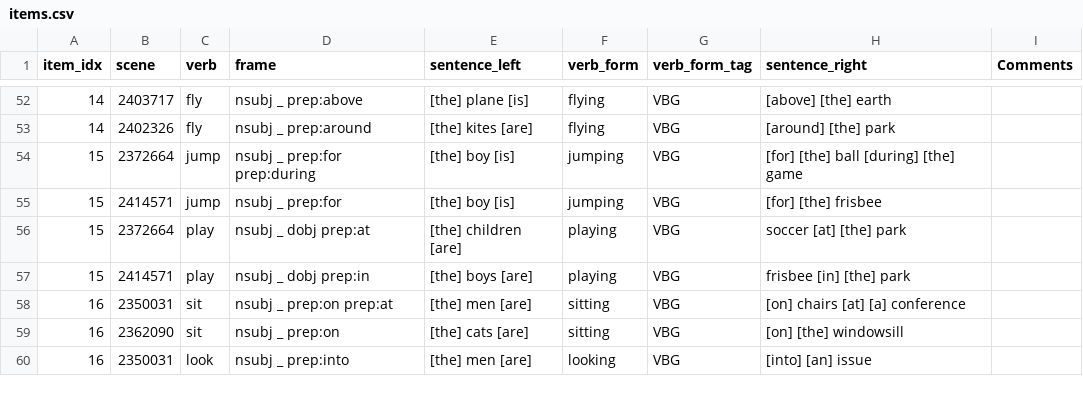
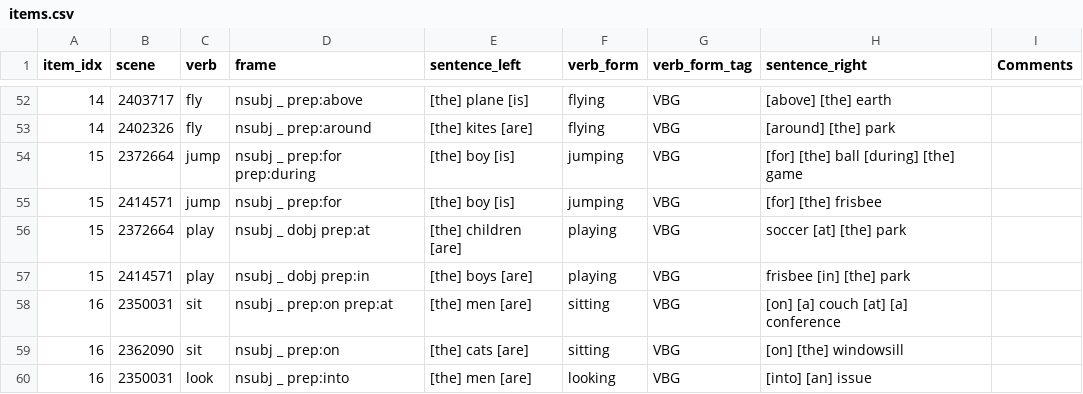
Before and after one commit to hans/hsp2, a CSV file: materials/items.csv, drawn as a sheet; only a part is shown, gaps mark what is left out.

Commit message:
better caption

```diff
--- a/materials/items.csv
+++ b/materials/items.csv
@@ -57,3 +57,3 @@ item_idx,scene,verb,frame,sentence_left,verb_form,verb_form_tag,sentence_right,C
 15,2414571,play,nsubj _ dobj prep:in,[the] boys [are],playing,VBG,frisbee [in] [the] park,
-16,2350031,sit,nsubj _ prep:on prep:at,[the] men [are],sitting,VBG,[on] chairs [at] [a] conference,
+16,2350031,sit,nsubj _ prep:on prep:at,[the] men [are],sitting,VBG,[on] [a] couch [at] [a] conference,
 16,2362090,sit,nsubj _ prep:on,[the] cats [are],sitting,VBG,[on] [the] windowsill,
```
